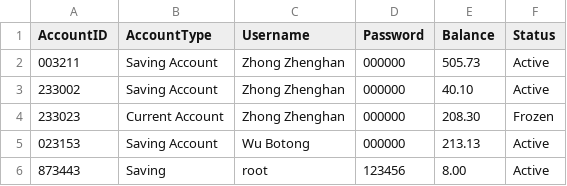
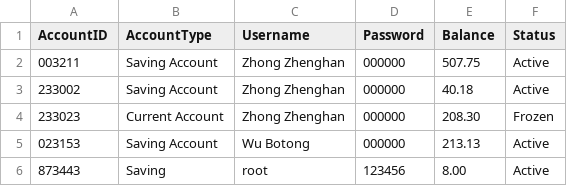
Before and after one commit to buptxinghan/Virtual-Bank-for-Kids, a CSV file: VirtualBankV2/src/Data/Accounts.csv, drawn as a sheet.

```diff
--- a/VirtualBankV2/src/Data/Accounts.csv
+++ b/VirtualBankV2/src/Data/Accounts.csv
@@ -1,4 +1,4 @@
 AccountID,AccountType,Username,Password,Balance,Status
-003211,Saving Account,Zhong Zhenghan,000000,505.73,Active
-233002,Saving Account,Zhong Zhenghan,000000,40.10,Active
+003211,Saving Account,Zhong Zhenghan,000000,507.75,Active
+233002,Saving Account,Zhong Zhenghan,000000,40.18,Active
 233023,Current Account,Zhong Zhenghan,000000,208.30,Frozen
```
Also changed, not shown: VirtualBankV2/src/Data/Transactions.csv, 16 other files.
